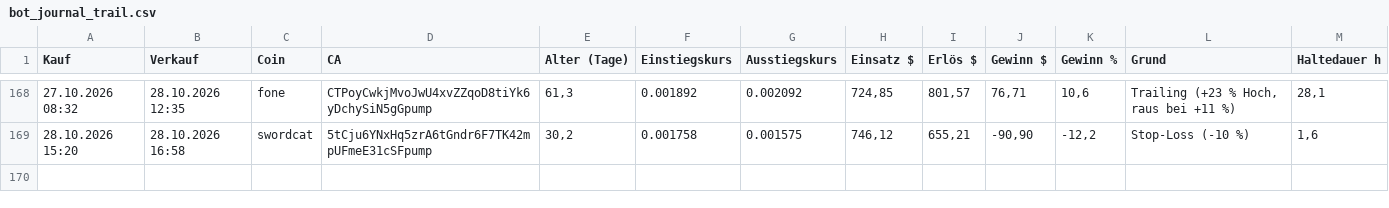
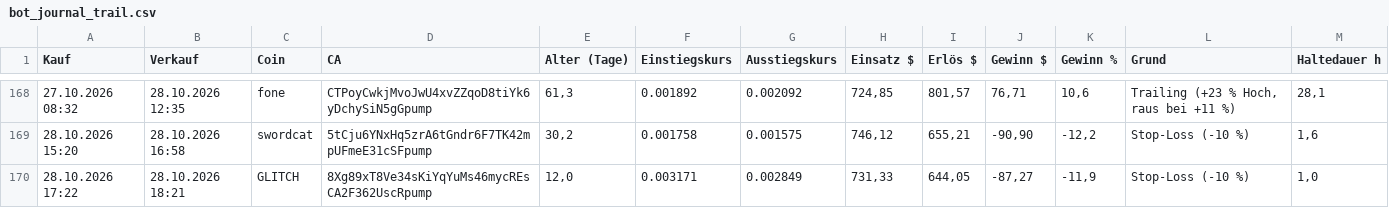
Before and after one commit to Derg83/fomo-bot, a CSV file: bot_journal_trail.csv, drawn as a sheet; only a part is shown, gaps mark what is left out.

```diff
--- a/bot_journal_trail.csv
+++ b/bot_journal_trail.csv
@@ -169 +169,2 @@
 28.10.2026 15:20;28.10.2026 16:58;swordcat;5tCju6YNxHq5zrA6tGndr6F7TK42mpUFmeE31cSFpump;30,2;0.001758;0.001575;746,12;655,21;-90,90;-12,2;Stop-Loss (-10 %);1,6
+28.10.2026 17:22;28.10.2026 18:21;GLITCH;8Xg89xT8Ve34sKiYqYuMs46mycREsCA2F362UscRpump;12,0;0.003171;0.002849;731,33;644,05;-87,27;-11,9;Stop-Loss (-10 %);1,0
```
Also changed, not shown: 10 other files.
